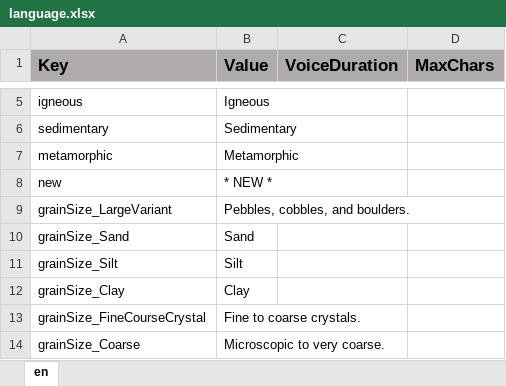
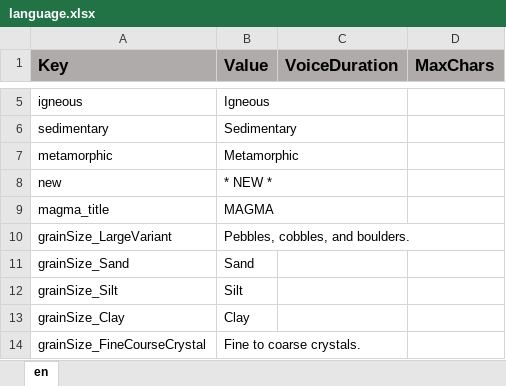
Before and after one commit to ddionisio/LL_RC, an Excel workbook: Language/language.xlsx, sheet en, drawn as a sheet; only a part is shown, gaps mark what is left out; the shorter side is filled out with more unchanged rows; values as stored, in another font and other column widths than the file's, no borders; the diff names each change by its address in the sheet, - before the commit and + after, or states it on an @@ line.

Commit message:
various ui art update in magma chamber, changed gameflow to suit animations

```diff
--- a/Language/language.xlsx (sheet en)
+++ b/Language/language.xlsx (sheet en)
+row 9: magma_title | MAGMA
```
Also changed, not shown: 27 other files.
